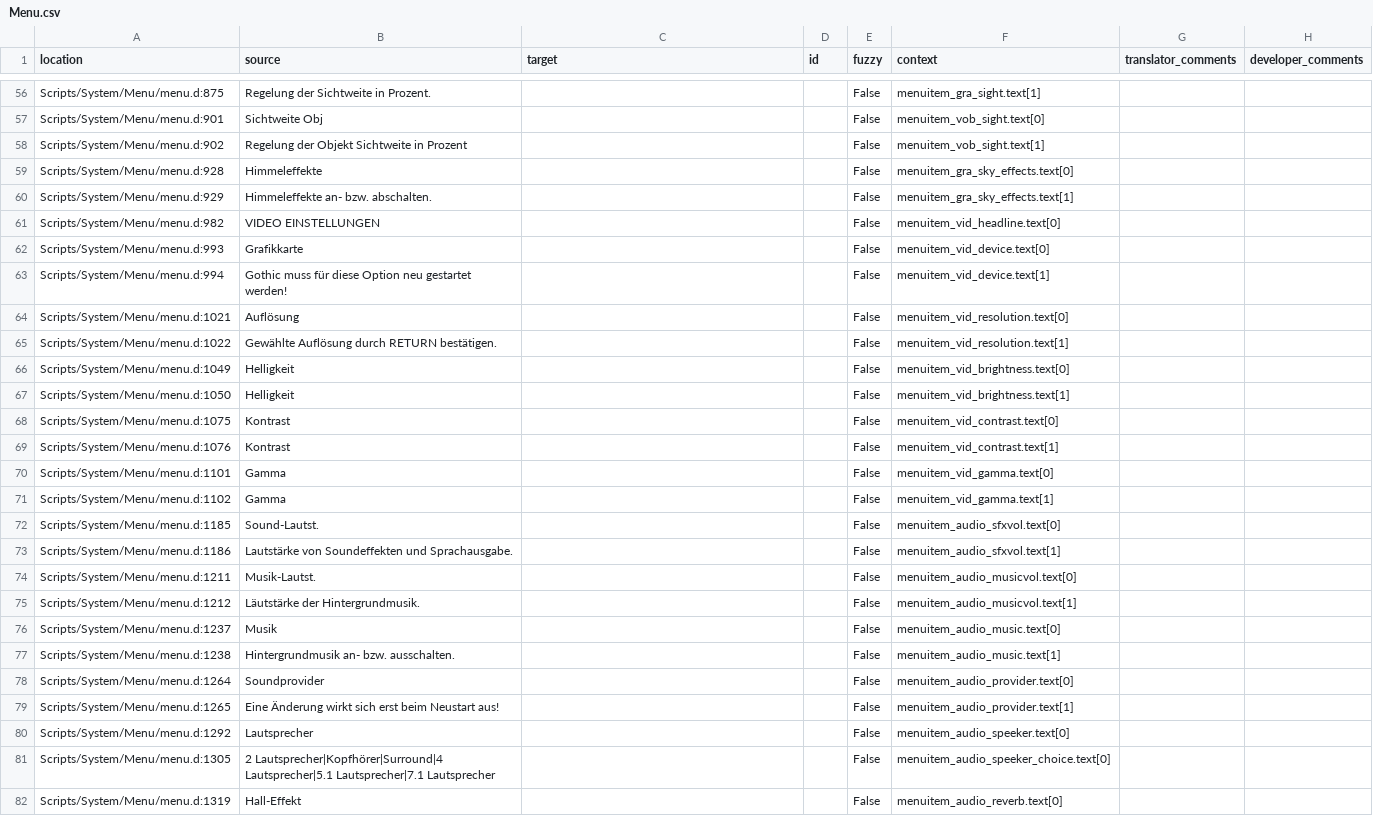
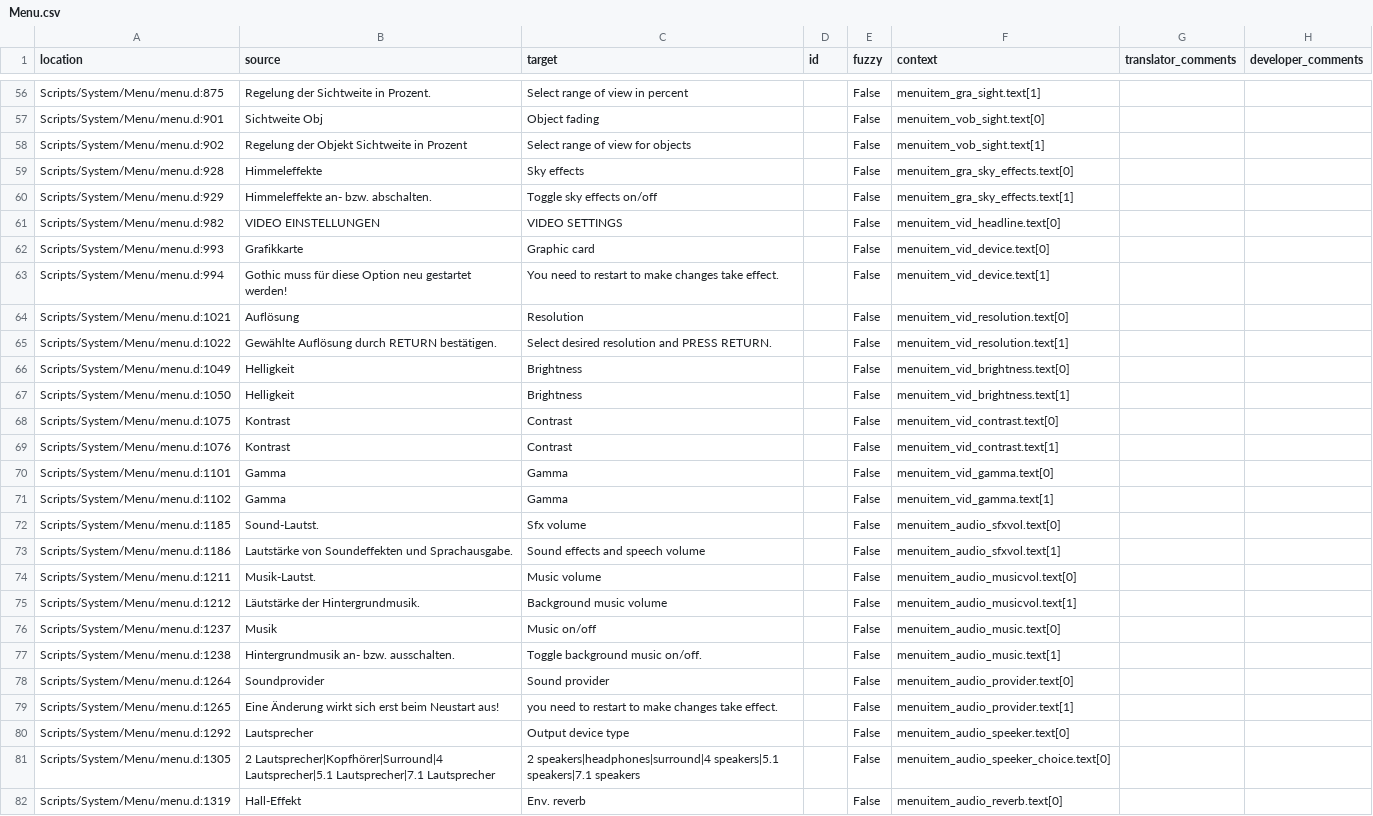
Before and after one commit to auronen/Bumshak, a CSV file: .translations/en/Menu.csv, drawn as a sheet; only a part is shown, gaps mark what is left out; the diff covers the shown part only; the diff names each change by its address in the sheet, - before the commit and + after, or states it on an @@ line.

```diff
--- a/.translations/en/Menu.csv
+++ b/.translations/en/Menu.csv
-C56 (target): (empty)
+C56 (target): Select range of view in percent
-C57 (target): (empty)
+C57 (target): Object fading
-C58 (target): (empty)
+C58 (target): Select range of view for objects
-C59 (target): (empty)
+C59 (target): Sky effects
-C60 (target): (empty)
+C60 (target): Toggle sky effects on/off
-C61 (target): (empty)
+C61 (target): VIDEO SETTINGS
-C62 (target): (empty)
+C62 (target): Graphic card
-C63 (target): (empty)
+C63 (target): You need to restart to make changes take effect.
-C64 (target): (empty)
+C64 (target): Resolution
-C65 (target): (empty)
+C65 (target): Select desired resolution and PRESS RETURN.
-C66:C67 (target): (empty)
+C66:C67 (target): Brightness
-C68:C69 (target): (empty)
+C68:C69 (target): Contrast
-C70:C71 (target): (empty)
+C70:C71 (target): Gamma
-C72 (target): (empty)
+C72 (target): Sfx volume
-C73 (target): (empty)
+C73 (target): Sound effects and speech volume
-C74 (target): (empty)
+C74 (target): Music volume
-C75 (target): (empty)
+C75 (target): Background music volume
-C76 (target): (empty)
+C76 (target): Music on/off
-C77 (target): (empty)
+C77 (target): Toggle background music on/off.
-C78 (target): (empty)
+C78 (target): Sound provider
-C79 (target): (empty)
+C79 (target): you need to restart to make changes take effect.
-C80 (target): (empty)
+C80 (target): Output device type
-C81 (target): (empty)
+C81 (target): 2 speakers|headphones|surround|4 speakers|5.1 speakers|7.1 speakers
-C82 (target): (empty)
+C82 (target): Env. reverb
```
Also changed, not shown: 169 edited cells elsewhere in this file.
